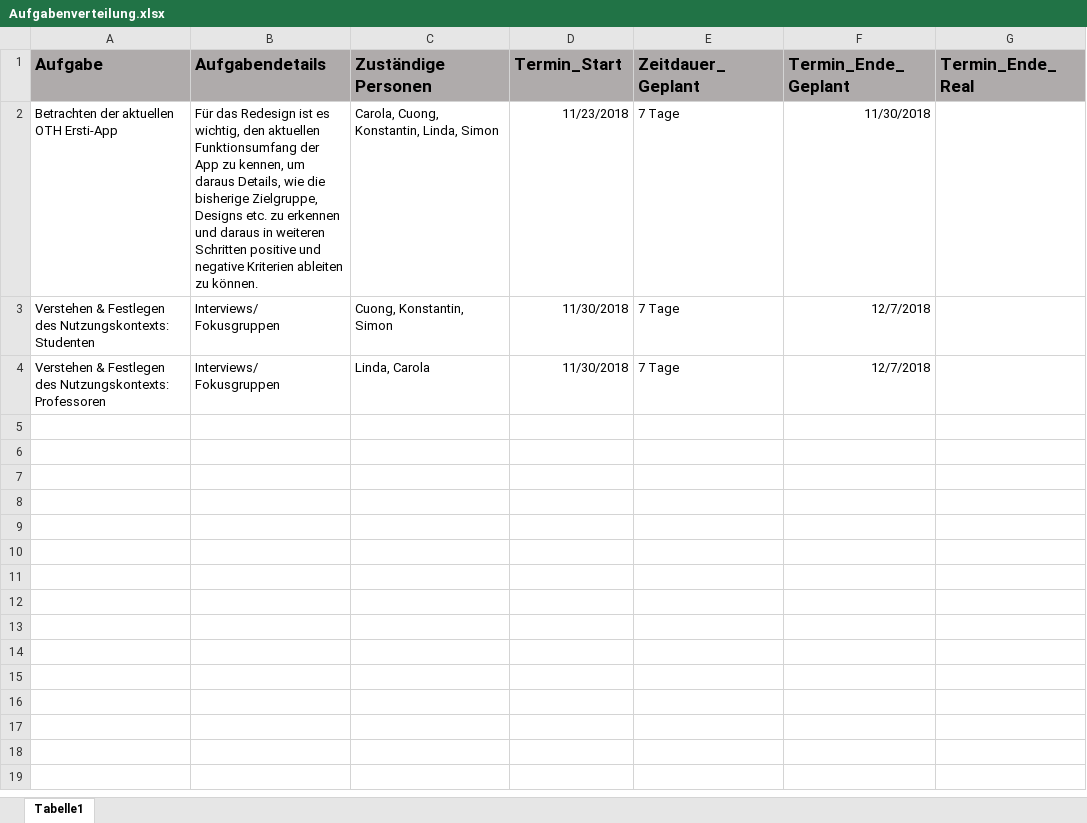
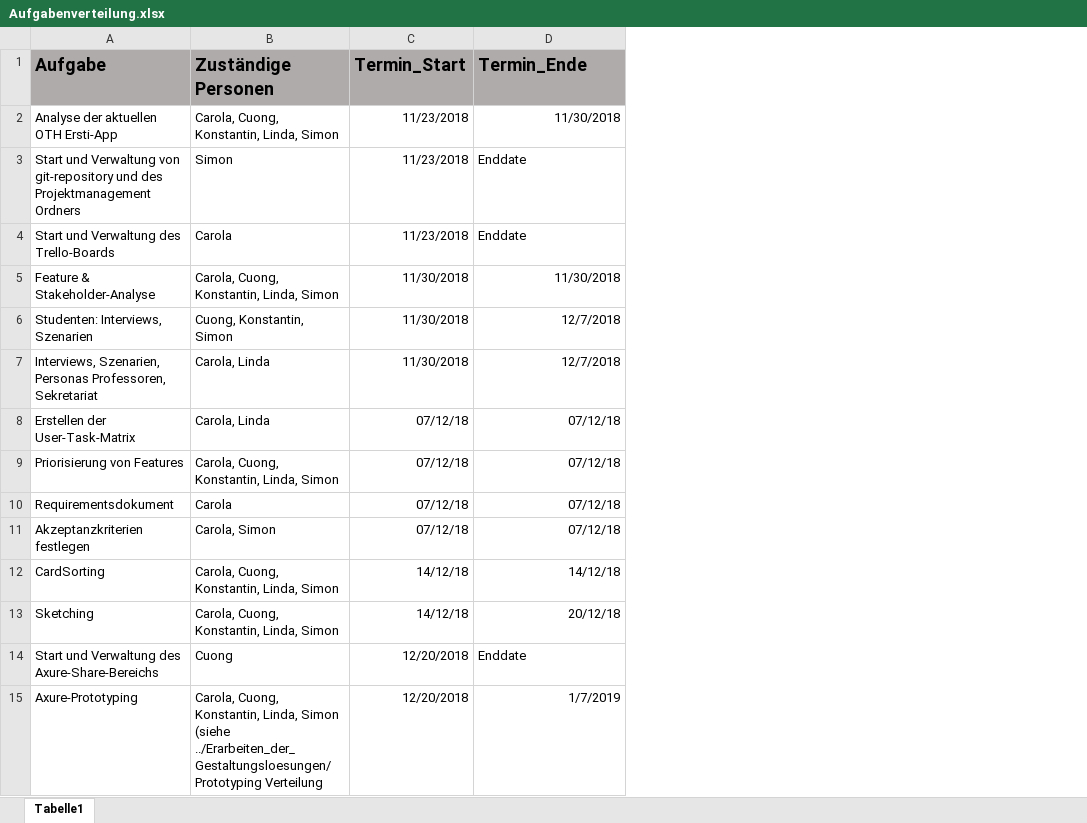
Before and after one commit to SimonHofmeister1992/HCI_OTH_APP, an Excel workbook: 00_Projektmanagement/Aufgabenverteilung.xlsx, sheet Tabelle1, drawn as a sheet; values as stored, in another font and other column widths than the file's, no borders; removed rows and columns are numbered as before the commit, all else as after; the diff names each change by its address in the sheet, - before the commit and + after, or states it on an @@ line.

```diff
--- a/00_Projektmanagement/Aufgabenverteilung.xlsx (sheet Tabelle1)
+++ b/00_Projektmanagement/Aufgabenverteilung.xlsx (sheet Tabelle1)
-column B (Aufgabendetails), rows 2-4: Für das Redesign ist es wichtig, den aktuellen Funktionsumfang der App zu kennen, um daraus Details, wie die bisherige Zielgruppe, Designs etc. zu erkennen und daraus in weiteren Schritten positive und negative Kriterien ableiten zu können. | Interviews/ Fokusgruppen | Interviews/ Fokusgruppen
-column E (Zeitdauer_Geplant), rows 2-4: all 7 Tage
-column G (Termin_Ende_Real), empty
@@ A1 text size: larger @@
@@ B1:C1 text size: larger @@
-D1: Termin_Ende_Geplant
+D1: Termin_Ende
@@ D1 text size: larger @@
-A2 (Aufgabe): Betrachten der aktuellen OTH Ersti-App
+A2 (Aufgabe): Analyse der aktuellen OTH Ersti-App
+row 3: Start und Verwaltung von git-repository und des Projektmanagement Ordners | Simon | 11/23/2018 | Enddate
+row 4: Start und Verwaltung des Trello-Boards | Carola | 11/23/2018 | Enddate
+row 5: Feature & Stakeholder-Analyse | Carola, Cuong, Konstantin, Linda, Simon | 11/30/2018 | 11/30/2018
-A6 (Aufgabe): Verstehen & Festlegen des Nutzungskontexts: Studenten
+A6 (Aufgabe): Studenten: Interviews, Szenarien
-A7 (Aufgabe): Verstehen & Festlegen des Nutzungskontexts: Professoren
+A7 (Aufgabe): Interviews, Szenarien, Personas Professoren, Sekretariat
-B7 (Zuständige Personen): Linda, Carola
+B7 (Zuständige Personen): Carola, Linda
+row 8: Erstellen der User-Task-Matrix | Carola, Linda | 07/12/18 | 07/12/18
+row 9: Priorisierung von Features | Carola, Cuong, Konstantin, Linda, Simon | 07/12/18 | 07/12/18
+row 10: Requirementsdokument | Carola | 07/12/18 | 07/12/18
+row 11: Akzeptanzkriterien festlegen | Carola, Simon | 07/12/18 | 07/12/18
+row 12: CardSorting | Carola, Cuong, Konstantin, Linda, Simon | 14/12/18 | 14/12/18
+row 13: Sketching | Carola, Cuong, Konstantin, Linda, Simon | 14/12/18 | 20/12/18
+row 14: Start und Verwaltung des Axure-Share-Bereichs | Cuong | 12/20/2018 | Enddate
+row 15: Axure-Prototyping | Carola, Cuong, Konstantin, Linda, Simon (siehe ../Erarbeiten_der_Gestaltungsloesungen/Prototyping Verteilung | 12/20/2018 | 1/7/2019
```
Also changed, not shown: 03_Erarbeiten_von_Gestaltungsloesungen/Prototyping Verteilung.xlsx, 1 other file.
